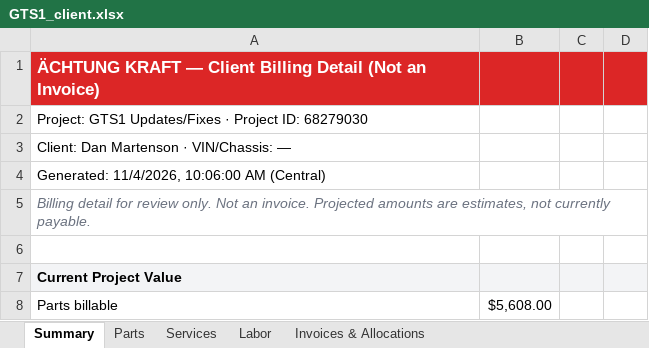
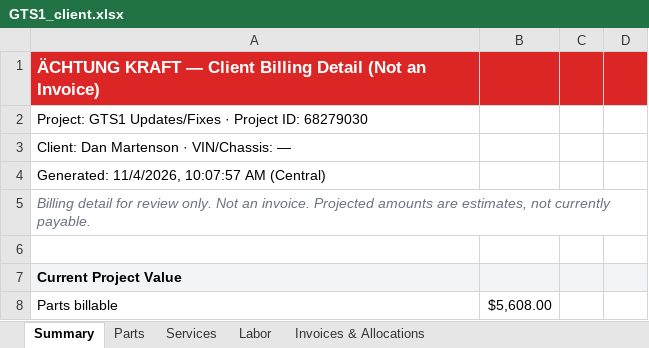
Before and after one commit to AchtungKraft/AK-project-tracker, an Excel workbook: exports_test/GTS1_client.xlsx, sheet Summary, drawn as a sheet; only a part is shown; values as stored, in another font and other column widths than the file's, no borders; the diff names each change by its address in the sheet, - before the commit and + after, or states it on an @@ line.

```diff
--- a/exports_test/GTS1_client.xlsx (sheet Summary)
+++ b/exports_test/GTS1_client.xlsx (sheet Summary)
-A4: Generated: 11/4/2026, 10:06:00 AM (Central)
+A4: Generated: 11/4/2026, 10:07:57 AM (Central)
```
Also changed, not shown: exports_test/ATS1_client.xlsx, exports_test/ATS1_internal.xlsx, 9 other files.
